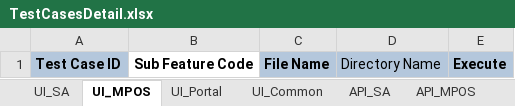
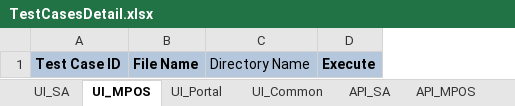
Before and after one commit to tularamsa1/ezeauto-rearch-automation-claude, an Excel workbook: DataProvider/TestCasesDetail.xlsx, sheet UI_MPOS, drawn as a sheet; values as stored, in another font and other column widths than the file's, no borders; the diff names each change by its address in the sheet, - before the commit and + after, or states it on an @@ line.

```diff
--- a/DataProvider/TestCasesDetail.xlsx (sheet UI_MPOS)
+++ b/DataProvider/TestCasesDetail.xlsx (sheet UI_MPOS)
-column B, row 1: Sub Feature Code
```
Also changed, not shown: sheet UI_Common, sheet UI_SA, sheet UI_Portal, sheet API_MPOS, sheet API_Portal, sheet API_Common, 1 more sheet, 8 other files.
